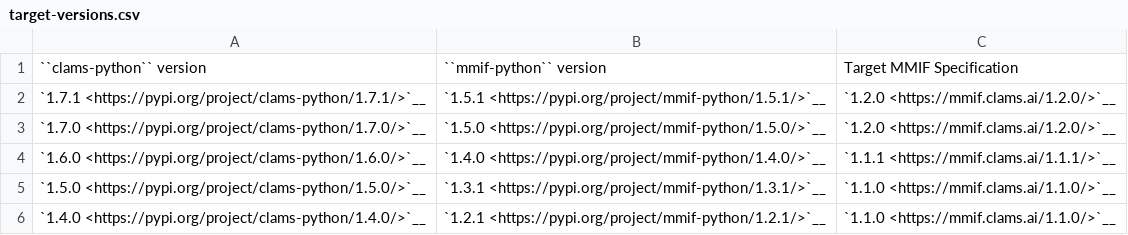
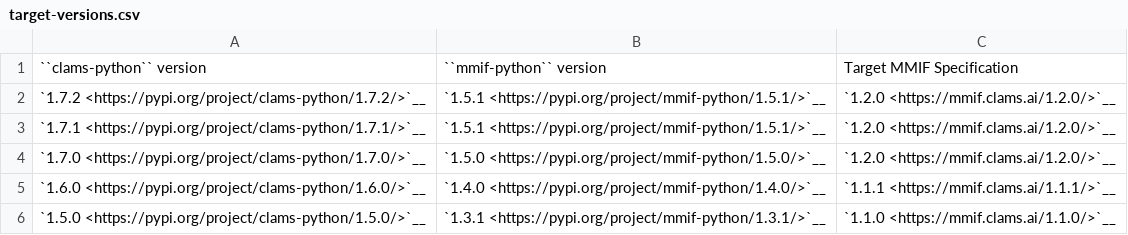
Before and after one commit to clamsproject/clams-python, a CSV file: documentation/target-versions.csv, drawn as a sheet; only a part is shown; the shorter side is filled out with more unchanged rows; the diff names each change by its address in the sheet, - before the commit and + after, or states it on an @@ line.

Commit message:
preparing 1.7.2 release

```diff
--- a/documentation/target-versions.csv
+++ b/documentation/target-versions.csv
+row 2: `1.7.2 <https://pypi.org/project/clams-python/1.7.2/>`__ | `1.5.1 <https://pypi.org/project/mmif-python/1.5.1/>`__ | `1.2.0 <https://mmif.clams.ai/1.2.0/>`__
```
